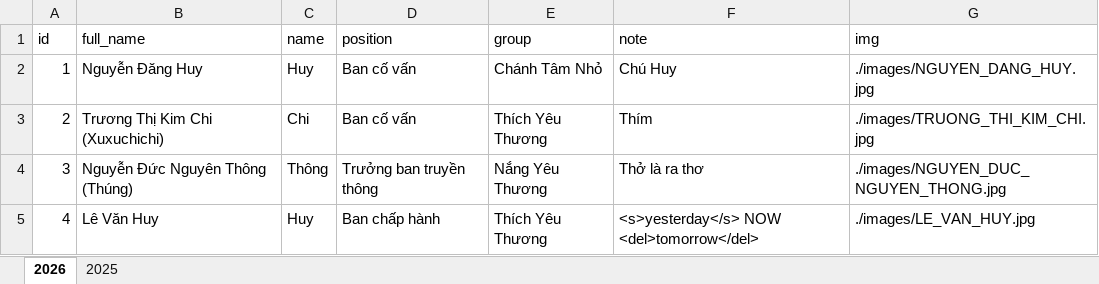
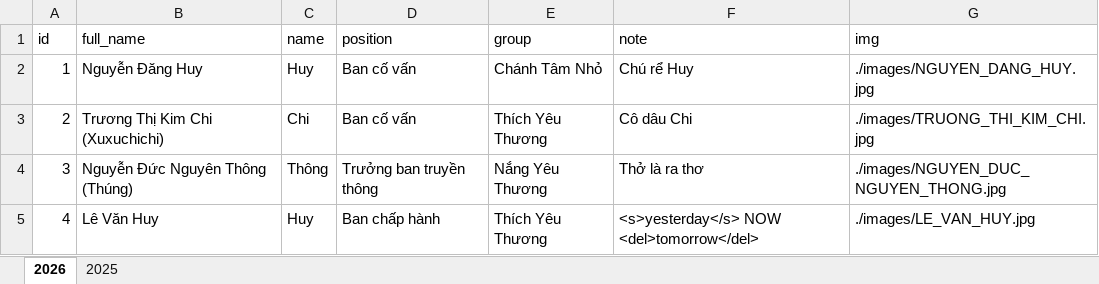
Before and after one commit to lythanhtung-github/hoc-chung-chanh-tam, an Excel workbook: data/DATA.xlsx, sheet 2026, drawn as a sheet; only a part is shown; values as stored, in another font and other column widths than the file's, no borders; the diff names each change by its address in the sheet, - before the commit and + after, or states it on an @@ line.

```diff
--- a/data/DATA.xlsx (sheet 2026)
+++ b/data/DATA.xlsx (sheet 2026)
-F2 (note): Chú Huy
+F2 (note): Chú rể Huy
-F3 (note): Thím
+F3 (note): Cô dâu Chi
```
Also changed, not shown: 3 other files.
